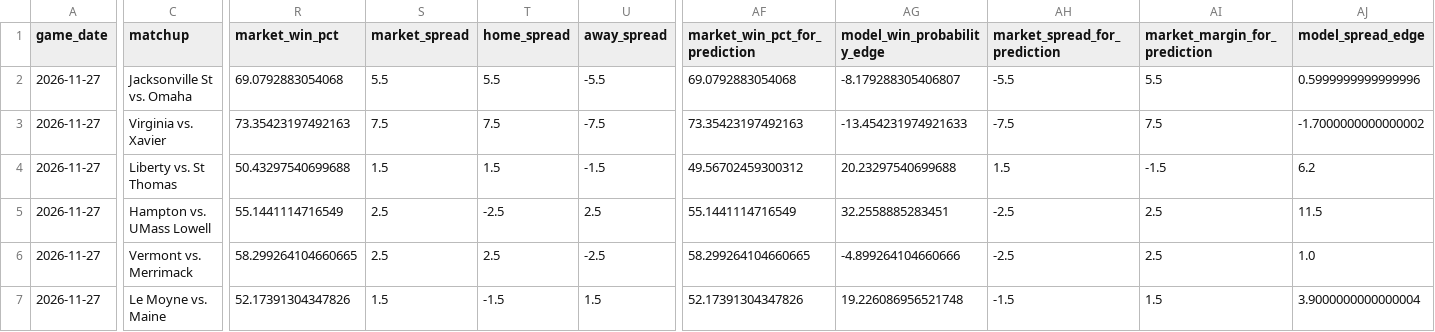
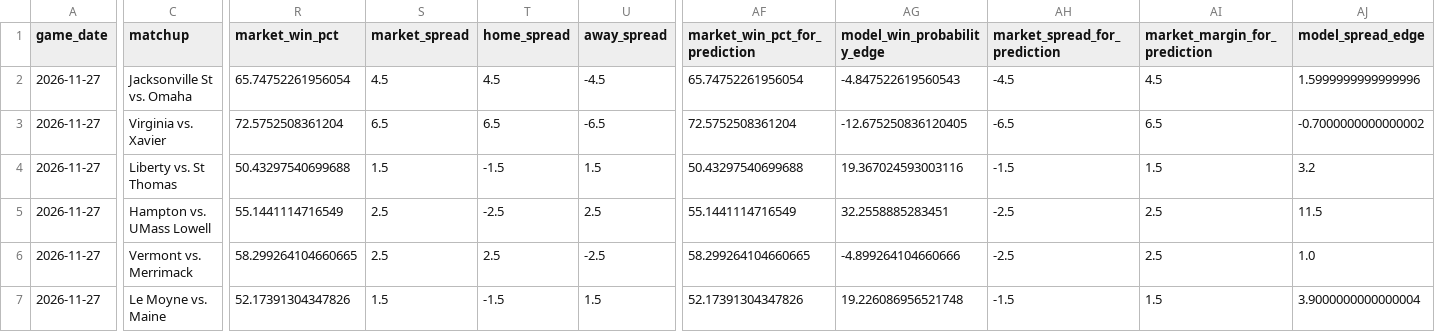
Before and after one commit to tmgrady93-bit/ncaa-basketball-model, a CSV file: data/2027_upcoming_with_benchmarks.csv, drawn as a sheet; only a part is shown, gaps mark what is left out; the diff covers the shown part only; the diff names each change by its address in the sheet, - before the commit and + after, or states it on an @@ line.

```diff
--- a/data/2027_upcoming_with_benchmarks.csv
+++ b/data/2027_upcoming_with_benchmarks.csv
-R2 (market_win_pct): 69.0792883054068
+R2 (market_win_pct): 65.74752261956054
-S2 (market_spread): 5.5
+S2 (market_spread): 4.5
-T2 (home_spread): 5.5
+T2 (home_spread): 4.5
-U2 (away_spread): -5.5
+U2 (away_spread): -4.5
-AF2 (market_win_pct_for_prediction): 69.0792883054068
+AF2 (market_win_pct_for_prediction): 65.74752261956054
-AG2 (model_win_probability_edge): -8.179288305406807
+AG2 (model_win_probability_edge): -4.847522619560543
-AH2 (market_spread_for_prediction): -5.5
+AH2 (market_spread_for_prediction): -4.5
-AI2 (market_margin_for_prediction): 5.5
+AI2 (market_margin_for_prediction): 4.5
-AJ2 (model_spread_edge): 0.5999999999999996
+AJ2 (model_spread_edge): 1.5999999999999996
-R3 (market_win_pct): 73.35423197492163
+R3 (market_win_pct): 72.5752508361204
-S3 (market_spread): 7.5
+S3 (market_spread): 6.5
-T3 (home_spread): 7.5
+T3 (home_spread): 6.5
-U3 (away_spread): -7.5
+U3 (away_spread): -6.5
-AF3 (market_win_pct_for_prediction): 73.35423197492163
+AF3 (market_win_pct_for_prediction): 72.5752508361204
-AG3 (model_win_probability_edge): -13.454231974921633
+AG3 (model_win_probability_edge): -12.675250836120405
-AH3 (market_spread_for_prediction): -7.5
+AH3 (market_spread_for_prediction): -6.5
-AI3 (market_margin_for_prediction): 7.5
+AI3 (market_margin_for_prediction): 6.5
-AJ3 (model_spread_edge): -1.7000000000000002
+AJ3 (model_spread_edge): -0.7000000000000002
-T4 (home_spread): 1.5
+T4 (home_spread): -1.5
-U4 (away_spread): -1.5
+U4 (away_spread): 1.5
-AF4 (market_win_pct_for_prediction): 49.56702459300312
+AF4 (market_win_pct_for_prediction): 50.43297540699688
-AG4 (model_win_probability_edge): 20.23297540699688
+AG4 (model_win_probability_edge): 19.367024593003116
-AH4 (market_spread_for_prediction): 1.5
+AH4 (market_spread_for_prediction): -1.5
-AI4 (market_margin_for_prediction): -1.5
+AI4 (market_margin_for_prediction): 1.5
-AJ4 (model_spread_edge): 6.2
+AJ4 (model_spread_edge): 3.2
```
Also changed, not shown: 91 edited cells elsewhere in this file, data/draftkings_ncaab_odds.csv.
